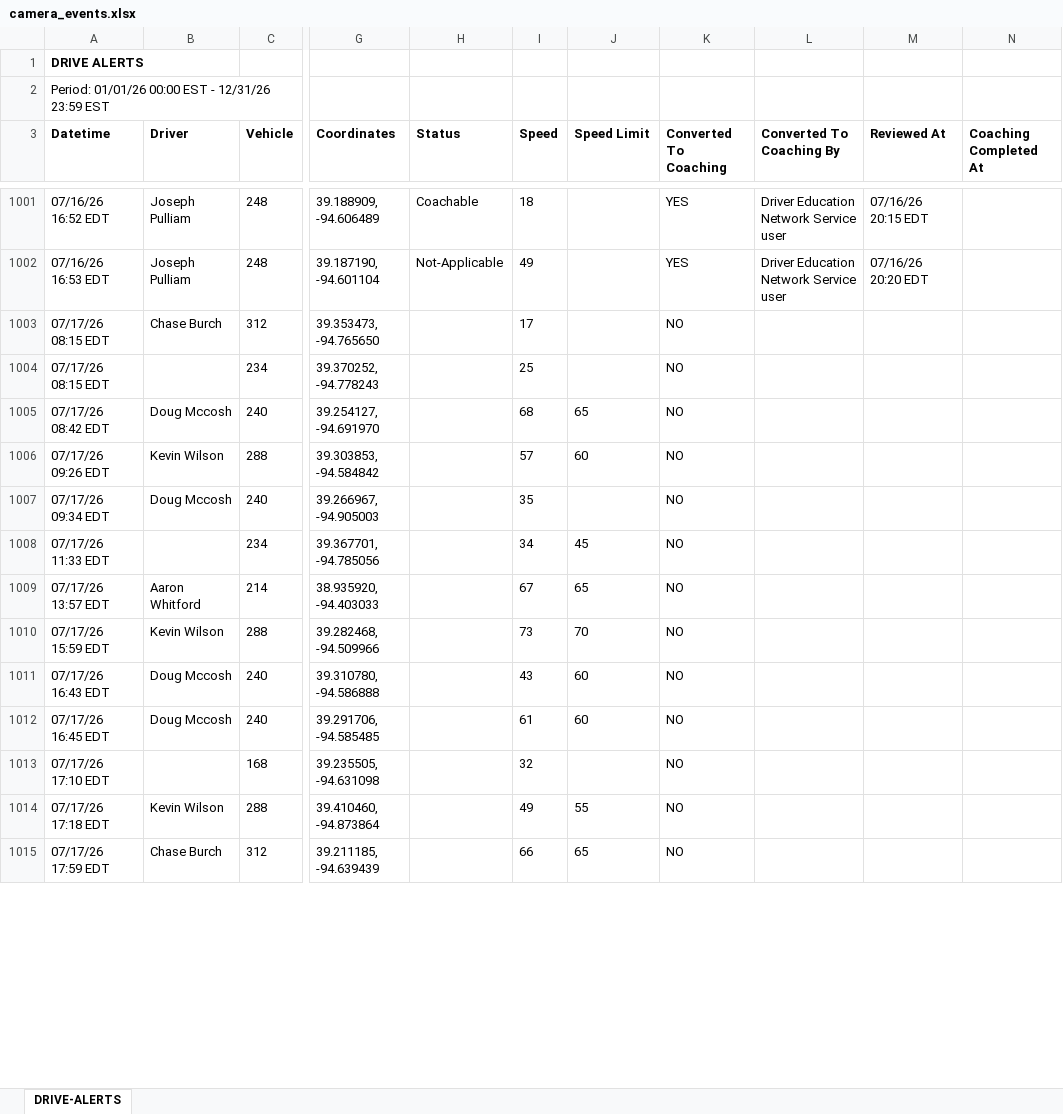
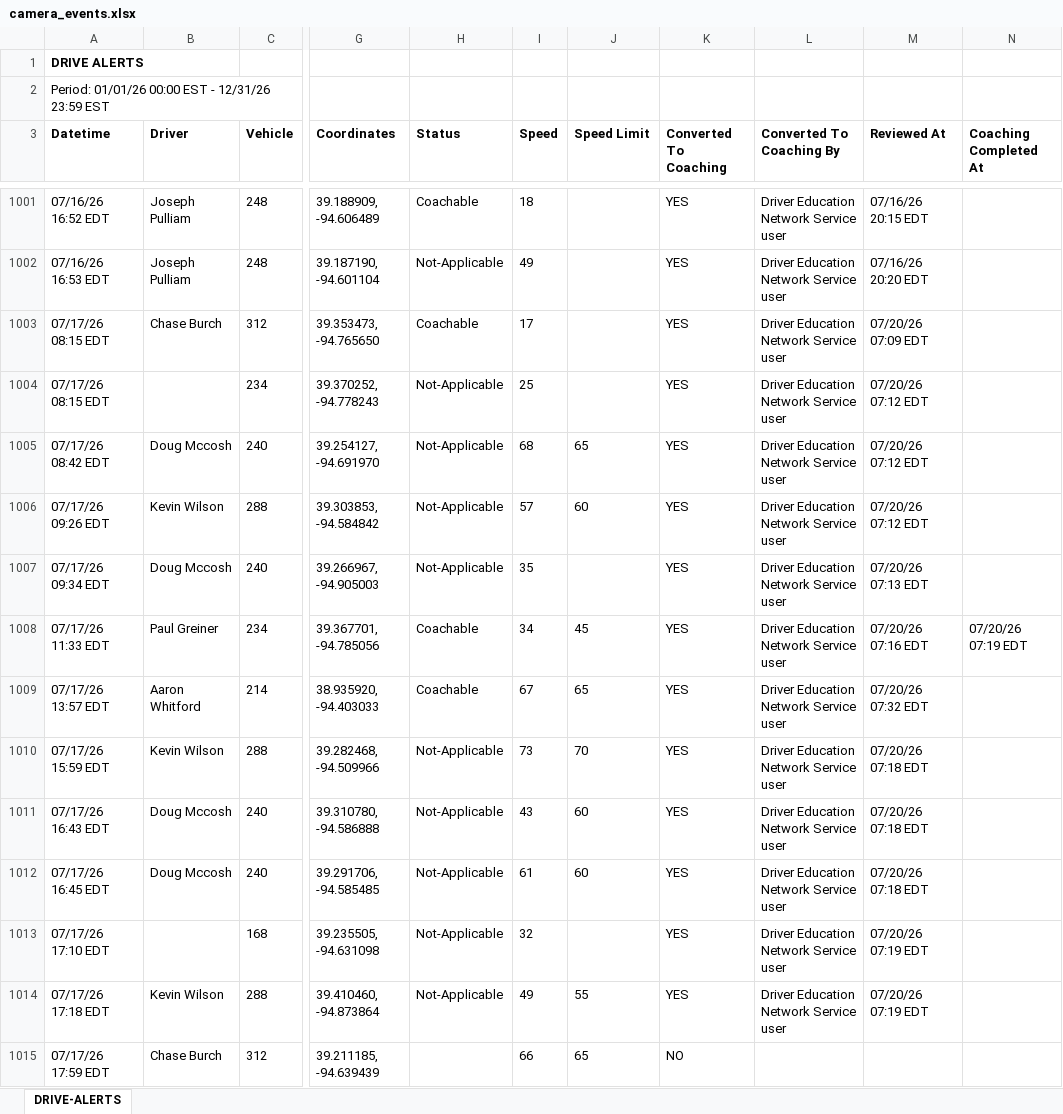
Before and after one commit to jmullins-DEN/Express-Tow, an Excel workbook: camera_events.xlsx, sheet DRIVE-ALERTS, drawn as a sheet; only a part is shown, gaps mark what is left out; values as stored, in another font and other column widths than the file's, no borders; the diff covers the shown part only; the diff names each change by its address in the sheet, - before the commit and + after, or states it on an @@ line.

Commit message:
Weekly data update: camera_events.xlsx

```diff
--- a/camera_events.xlsx (sheet DRIVE-ALERTS)
+++ b/camera_events.xlsx (sheet DRIVE-ALERTS)
-H1003 (Status): (empty)
+H1003 (Status): Coachable
-K1003:K1014 (Converted To Coaching): NO
+K1003:K1014 (Converted To Coaching): YES
-L1003:L1014 (Converted To Coaching By): (empty)
+L1003:L1014 (Converted To Coaching By): Driver Education Network Service user
-M1003 (Reviewed At): (empty)
+M1003 (Reviewed At): 07/20/26 07:09 EDT
-H1004:H1007 (Status): (empty)
+H1004:H1007 (Status): Not-Applicable
-M1004:M1006 (Reviewed At): (empty)
+M1004:M1006 (Reviewed At): 07/20/26 07:12 EDT
-M1007 (Reviewed At): (empty)
+M1007 (Reviewed At): 07/20/26 07:13 EDT
-B1008 (Driver): (empty)
+B1008 (Driver): Paul Greiner
-H1008:H1009 (Status): (empty)
+H1008:H1009 (Status): Coachable
-M1008 (Reviewed At): (empty)
+M1008 (Reviewed At): 07/20/26 07:16 EDT
-N1008 (Coaching Completed At): (empty)
+N1008 (Coaching Completed At): 07/20/26 07:19 EDT
-M1009 (Reviewed At): (empty)
+M1009 (Reviewed At): 07/20/26 07:32 EDT
-H1010:H1014 (Status): (empty)
+H1010:H1014 (Status): Not-Applicable
-M1010:M1012 (Reviewed At): (empty)
+M1010:M1012 (Reviewed At): 07/20/26 07:18 EDT
-M1013:M1014 (Reviewed At): (empty)
+M1013:M1014 (Reviewed At): 07/20/26 07:19 EDT
```
Also changed, not shown: 68 added rows, 1 moved row and 32 edited cells elsewhere in this sheet.
